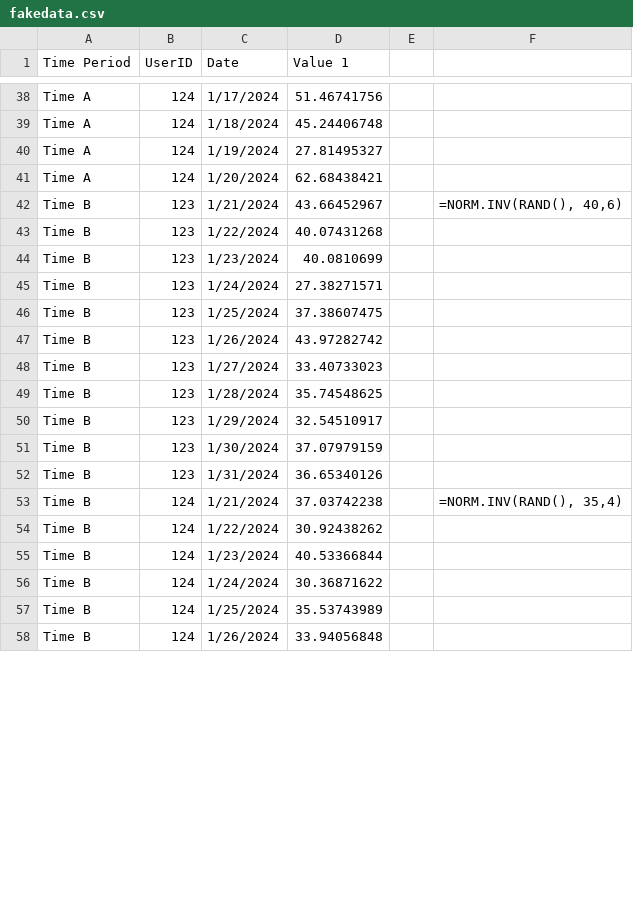
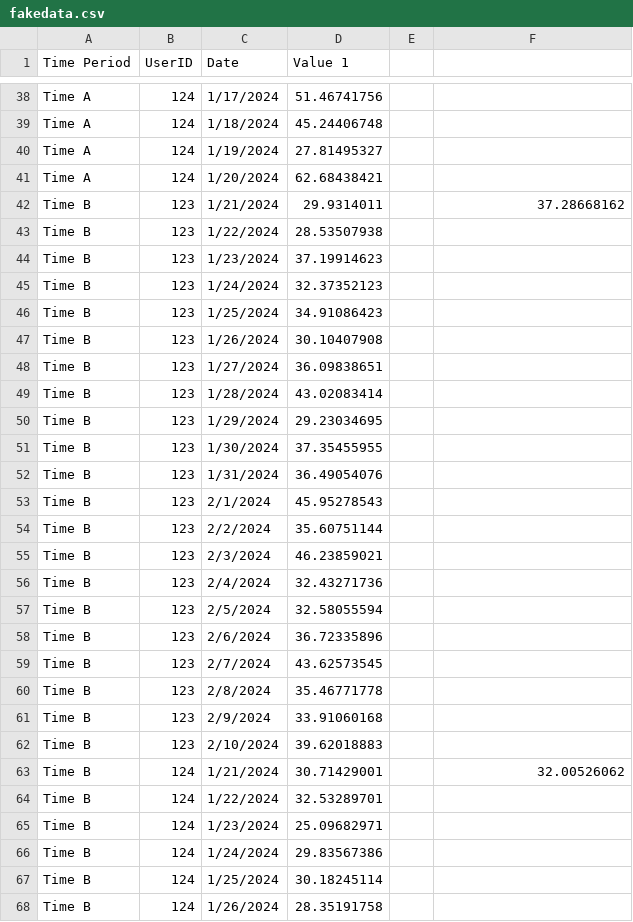
Before and after one commit to danieltabach/Drift-Detection, a CSV file: fakedata.csv, drawn as a sheet; only a part is shown, gaps mark what is left out; the diff covers the shown part only.

Commit message:
Added more dates for the data

```diff
--- a/fakedata.csv
+++ b/fakedata.csv
@@ -41,18 +41,28 @@ Time A,124,1/19/2024,27.81495327,,
 Time A,124,1/20/2024,62.68438421,,
-Time B,123,1/21/2024,43.66452967,,"=NORM.INV(RAND(), 40,6)"
-Time B,123,1/22/2024,40.07431268,,
-Time B,123,1/23/2024,40.0810699,,
-Time B,123,1/24/2024,27.38271571,,
-Time B,123,1/25/2024,37.38607475,,
-Time B,123,1/26/2024,43.97282742,,
-Time B,123,1/27/2024,33.40733023,,
-Time B,123,1/28/2024,35.74548625,,
-Time B,123,1/29/2024,32.54510917,,
-Time B,123,1/30/2024,37.07979159,,
-Time B,123,1/31/2024,36.65340126,,
-Time B,124,1/21/2024,37.03742238,,"=NORM.INV(RAND(), 35,4)"
-Time B,124,1/22/2024,30.92438262,,
-Time B,124,1/23/2024,40.53366844,,
-Time B,124,1/24/2024,30.36871622,,
-Time B,124,1/25/2024,35.53743989,,
-Time B,124,1/26/2024,33.94056848,,
+Time B,123,1/21/2024,29.9314011,,37.28668162
+Time B,123,1/22/2024,28.53507938,,
+Time B,123,1/23/2024,37.19914623,,
+Time B,123,1/24/2024,32.37352123,,
+Time B,123,1/25/2024,34.91086423,,
+Time B,123,1/26/2024,30.10407908,,
+Time B,123,1/27/2024,36.09838651,,
+Time B,123,1/28/2024,43.02083414,,
+Time B,123,1/29/2024,29.23034695,,
+Time B,123,1/30/2024,37.35455955,,
+Time B,123,1/31/2024,36.49054076,,
+Time B,123,2/1/2024,45.95278543,,
+Time B,123,2/2/2024,35.60751144,,
+Time B,123,2/3/2024,46.23859021,,
+Time B,123,2/4/2024,32.43271736,,
+Time B,123,2/5/2024,32.58055594,,
+Time B,123,2/6/2024,36.72335896,,
+Time B,123,2/7/2024,43.62573545,,
+Time B,123,2/8/2024,35.46771778,,
+Time B,123,2/9/2024,33.91060168,,
+Time B,123,2/10/2024,39.62018883,,
+Time B,124,1/21/2024,30.71429001,,32.00526062
+Time B,124,1/22/2024,32.53289701,,
+Time B,124,1/23/2024,25.09682971,,
+Time B,124,1/24/2024,29.83567386,,
+Time B,124,1/25/2024,30.18245114,,
+Time B,124,1/26/2024,28.35191758,,
```
Also changed, not shown: 10 added rows and 7 edited cells elsewhere in this file.
